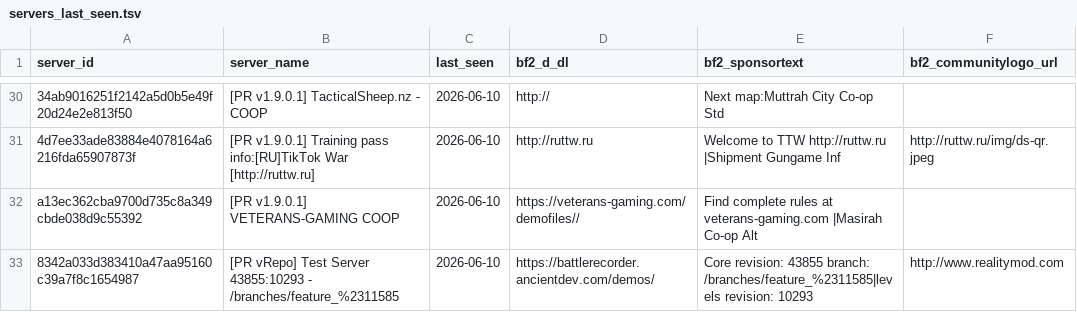
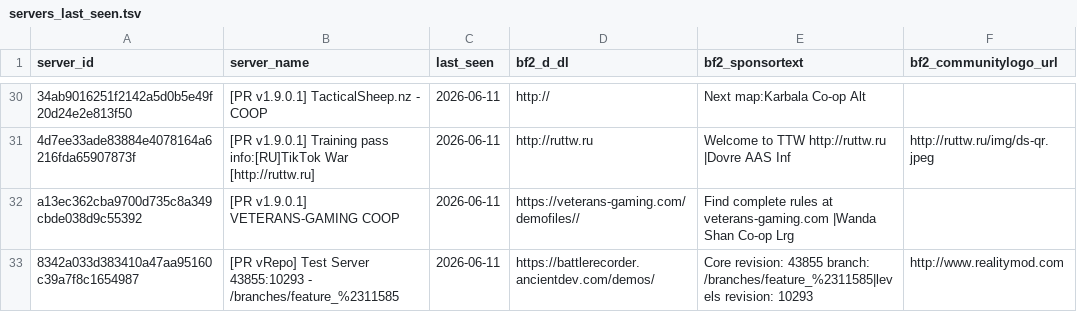
Before and after one commit to SucharMistrz/PRServerTracker, a TSV file: data/servers_last_seen.tsv, drawn as a sheet; only a part is shown, gaps mark what is left out; the diff covers the shown part only; the diff names each change by its address in the sheet, - before the commit and + after, or states it on an @@ line.

```diff
--- a/data/servers_last_seen.tsv
+++ b/data/servers_last_seen.tsv
-C30:C33 (last_seen): 2026-06-10
+C30:C33 (last_seen): 2026-06-11
-E30 (bf2_sponsortext): Next map:Muttrah City Co-op Std
+E30 (bf2_sponsortext): Next map:Karbala Co-op Alt
-E31 (bf2_sponsortext): …TTW http://ruttw.ru |Shipment Gungame Inf
+E31 (bf2_sponsortext): …TTW http://ruttw.ru |Dovre AAS Inf
-E32 (bf2_sponsortext): …at veterans-gaming.com |Masirah Co-op Alt
+E32 (bf2_sponsortext): …at veterans-gaming.com |Wanda Shan Co-op Lrg
```
Also changed, not shown: 13 added rows, 13 removed rows and 12 edited cells elsewhere in this file.
